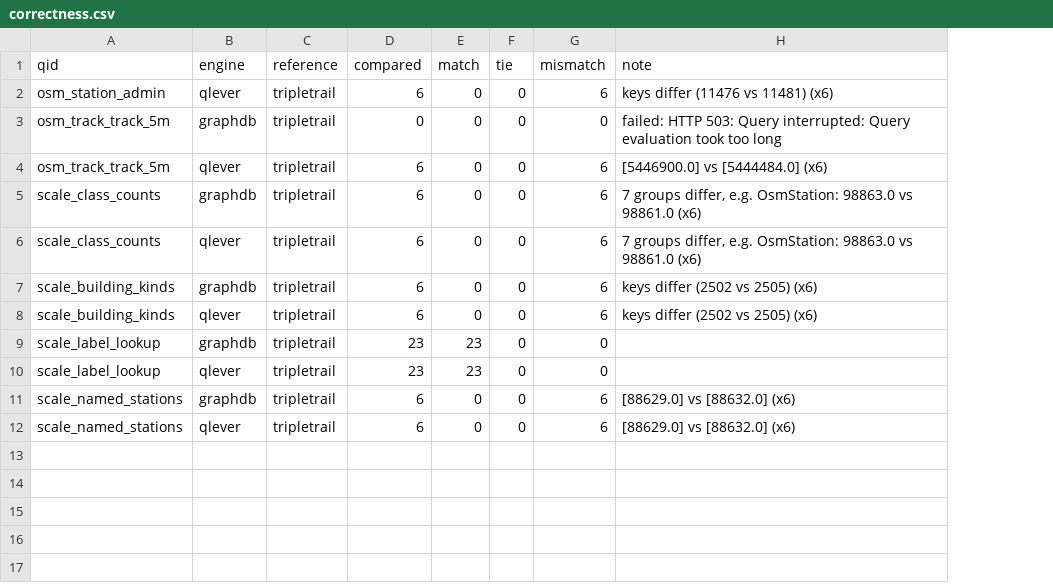
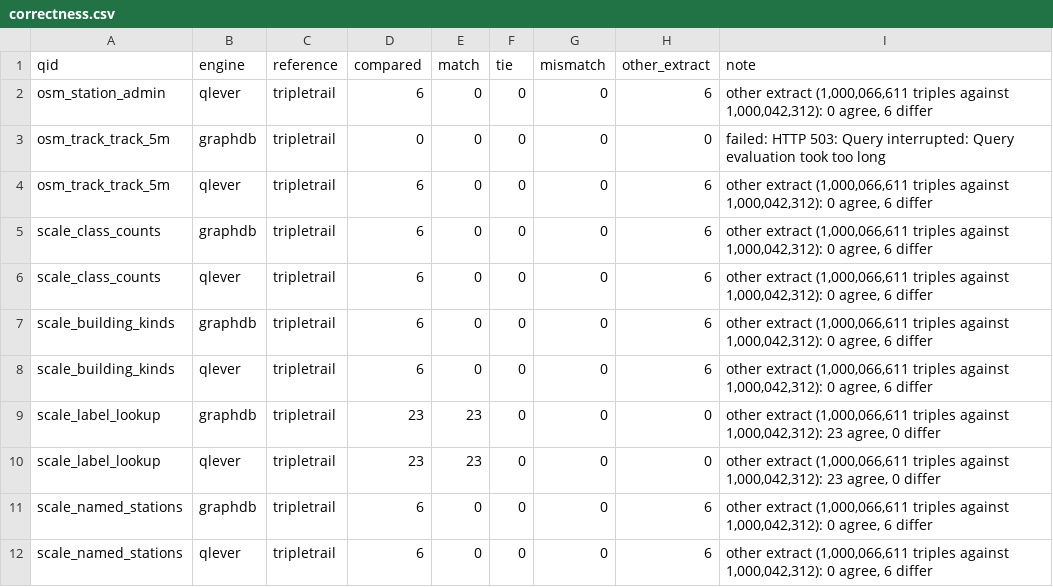
Before and after one commit to Matdata-eu/tripletrail-bench, a CSV file: bench/v2/results/osm_europe/correctness.csv, drawn as a sheet; addresses are those after the commit; the diff names each change by its address in the sheet, - before the commit and + after, or states it on an @@ line.

Commit message:
fix(bench): count answers from another extract as other_extract, not as mismatches
compare.py reads the triples each engine loaded from its load.json. When an engine ran on another extract than the reference (the scale suite downloads the newest OSM file), its differing answers go to a new other_extract column and the note names both triple counts. Regenerated correctness.csv/json of every dataset; only osm_benelux and osm_europe change in substance.

```diff
--- a/bench/v2/results/osm_europe/correctness.csv
+++ b/bench/v2/results/osm_europe/correctness.csv
+column H (other_extract), rows 2-12: 6 | 0 | 6 | 6 | 6 | 6 | 6 | 0 | 0 | 6 | 6
-G2 (mismatch): 6
+G2 (mismatch): 0
-I2 (note): keys differ (11476 vs 11481) (x6)
+I2 (note): other extract (1,000,066,611 triples against 1,000,042,312): 0 agree, 6 differ
-G4:G8 (mismatch): 6
+G4:G8 (mismatch): 0
-I4 (note): [5446900.0] vs [5444484.0] (x6)
+I4 (note): other extract (1,000,066,611 triples against 1,000,042,312): 0 agree, 6 differ
-I5:I6 (note): 7 groups differ, e.g. OsmStation: 98863.0 vs 98861.0 (x6)
+I5:I6 (note): other extract (1,000,066,611 triples against 1,000,042,312): 0 agree, 6 differ
-I7:I8 (note): keys differ (2502 vs 2505) (x6)
+I7:I8 (note): other extract (1,000,066,611 triples against 1,000,042,312): 0 agree, 6 differ
-I9:I10 (note): (empty)
+I9:I10 (note): other extract (1,000,066,611 triples against 1,000,042,312): 23 agree, 0 differ
-G11:G12 (mismatch): 6
+G11:G12 (mismatch): 0
-I11:I12 (note): [88629.0] vs [88632.0] (x6)
+I11:I12 (note): other extract (1,000,066,611 triples against 1,000,042,312): 0 agree, 6 differ
```
Also changed, not shown: bench/v2/results/large/correctness.csv, bench/v2/results/osm_benelux/correctness.csv, 5 other files.
